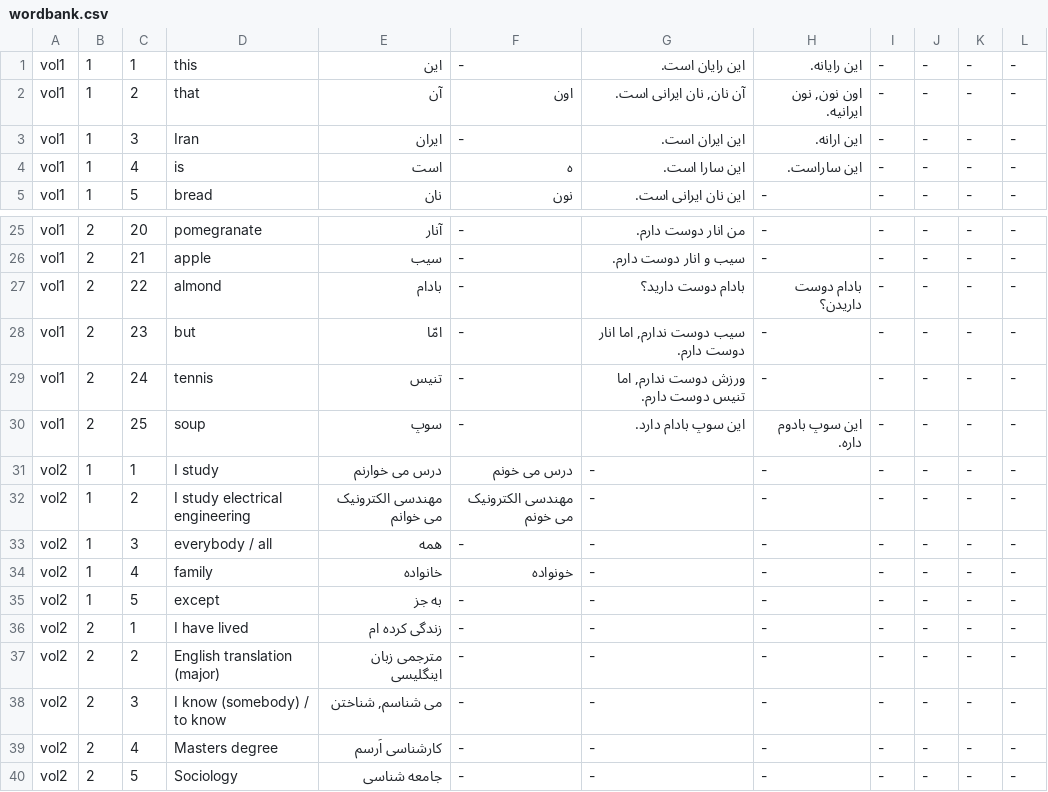
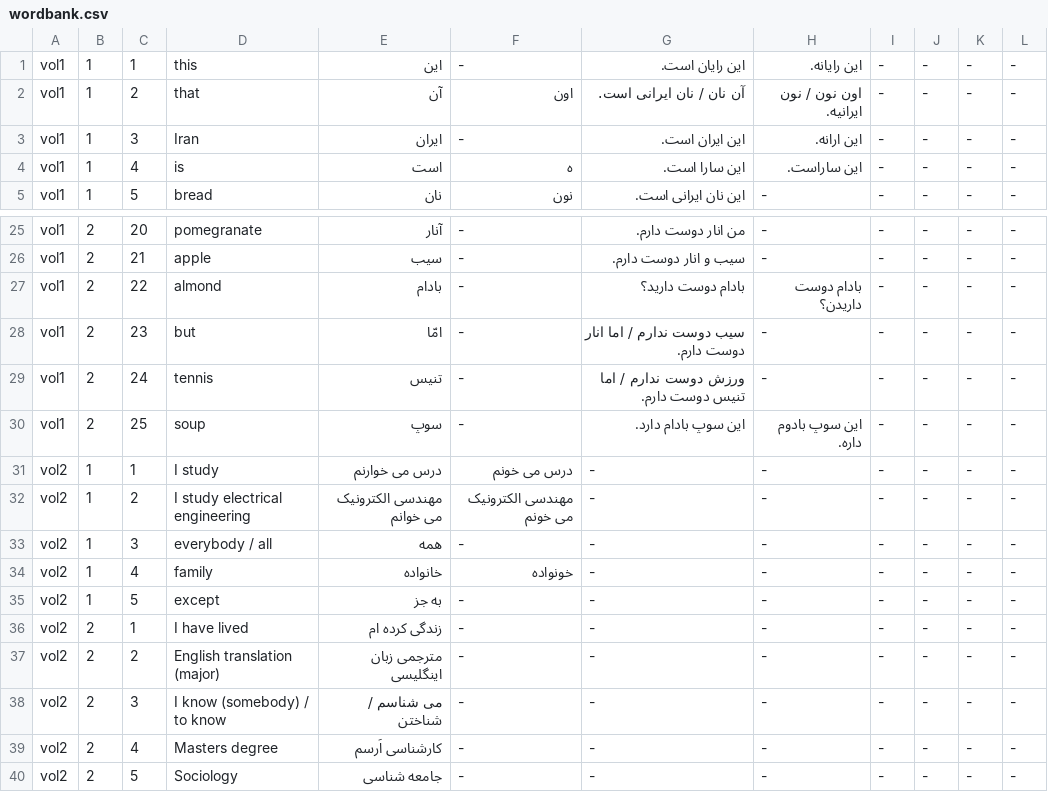
Before and after one commit to CaptainCarnivore/farsiCards, a CSV file: app/src/main/res/raw/wordbank.csv, drawn as a sheet; only a part is shown, gaps mark what is left out.

```diff
--- a/app/src/main/res/raw/wordbank.csv
+++ b/app/src/main/res/raw/wordbank.csv
@@ -1,3 +1,3 @@
 vol1,1,1,this,این,-,این رایان است.,این رایانه.,-,-,-,-
-vol1,1,2,that,آن,اون,"آن نان, نان ایرانی است.","اون نون, نون ایرانیه.",-,-,-,-
+vol1,1,2,that,آن,اون,آن نان / نان ایرانی است.,اون نون / نون ایرانیه.,-,-,-,-
 vol1,1,3,Iran,ایران,-,این ایران است.,این ارانه.,-,-,-,-
@@ -27,4 +27,4 @@ vol1,2,21,apple,سیب,-,سیب و انار دوست دارم.,-,-,-,-,-
 vol1,2,22,almond,بادام,-,بادام دوست دارید؟,بادام دوست داریدن؟,-,-,-,-
-vol1,2,23,but,امّا,-,"سیب دوست ندارم, اما انار دوست دارم.",-,-,-,-,-
-vol1,2,24,tennis,تنیس,-,"ورزش دوست ندارم, اما تنیس دوست دارم.",-,-,-,-,-
+vol1,2,23,but,امّا,-,سیب دوست ندارم / اما انار دوست دارم.,-,-,-,-,-
+vol1,2,24,tennis,تنیس,-,ورزش دوست ندارم / اما تنیس دوست دارم.,-,-,-,-,-
 vol1,2,25,soup,سوپ,-,این سوپ بادام دارد.,این سوپ بادوم داره.,-,-,-,-
@@ -37,3 +37,3 @@ vol2,2,1,I have lived,زندگی کرده ام,-,-,-,-,-,-,-
 vol2,2,2,English translation (major),مترجمی زبان اینگلیسی,-,-,-,-,-,-,-
-vol2,2,3,I know (somebody) / to know,"می شناسم, شناختن",-,-,-,-,-,-,-
+vol2,2,3,I know (somebody) / to know,می شناسم / شناختن,-,-,-,-,-,-,-
 vol2,2,4,Masters degree,کارشناسی اَرسم,-,-,-,-,-,-,-
```
Also changed, not shown: 18 other files.
